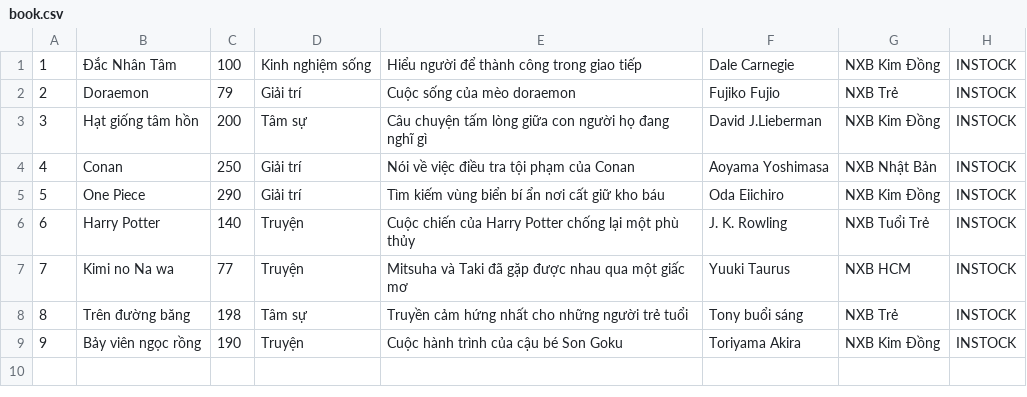
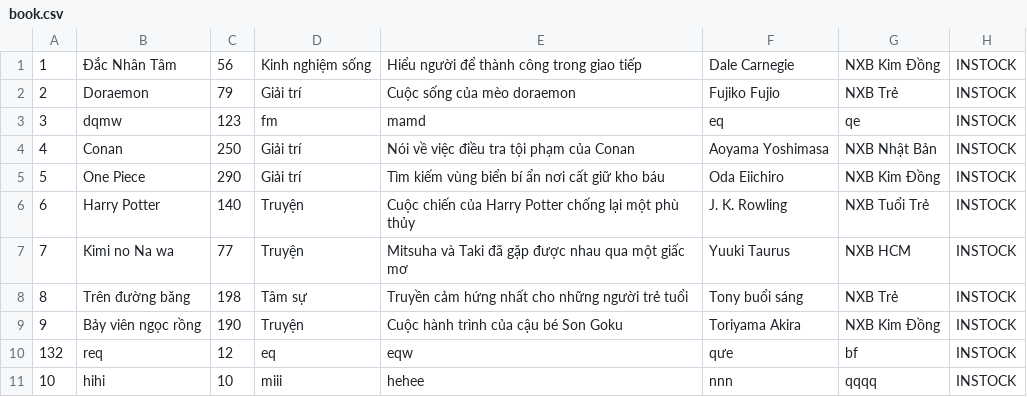
Before and after one commit to QuocPhap696/BookManagement, a CSV file: data/book.csv, drawn as a sheet.

```diff
--- a/data/book.csv
+++ b/data/book.csv
@@ -1,4 +1,4 @@
-1,Đắc Nhân Tâm,100,Kinh nghiệm sống,Hiểu người để thành công trong giao tiếp,Dale Carnegie,NXB Kim Đồng,INSTOCK
+1,Đắc Nhân Tâm,56,Kinh nghiệm sống,Hiểu người để thành công trong giao tiếp,Dale Carnegie,NXB Kim Đồng,INSTOCK
 2,Doraemon,79,Giải trí,Cuộc sống của mèo doraemon,Fujiko Fujio,NXB Trẻ,INSTOCK
-3,Hạt giống tâm hồn,200,Tâm sự,Câu chuyện tấm lòng giữa con người họ đang nghĩ gì,David J.Lieberman,NXB Kim Đồng,INSTOCK
+3,dqmw,123,fm,mamd,eq,qe,INSTOCK
 4,Conan,250,Giải trí,Nói về việc điều tra tội phạm của Conan,Aoyama Yoshimasa,NXB Nhật Bản,INSTOCK
@@ -9 +9,3 @@
 9,Bảy viên ngọc rồng,190,Truyện,Cuộc hành trình của cậu bé Son Goku,Toriyama Akira,NXB Kim Đồng,INSTOCK
+132,req,12,eq,eqw,qưe,bf,INSTOCK
+10,hihi,10,miii,hehee,nnn,qqqq,INSTOCK
```
Also changed, not shown: 6 other files.
